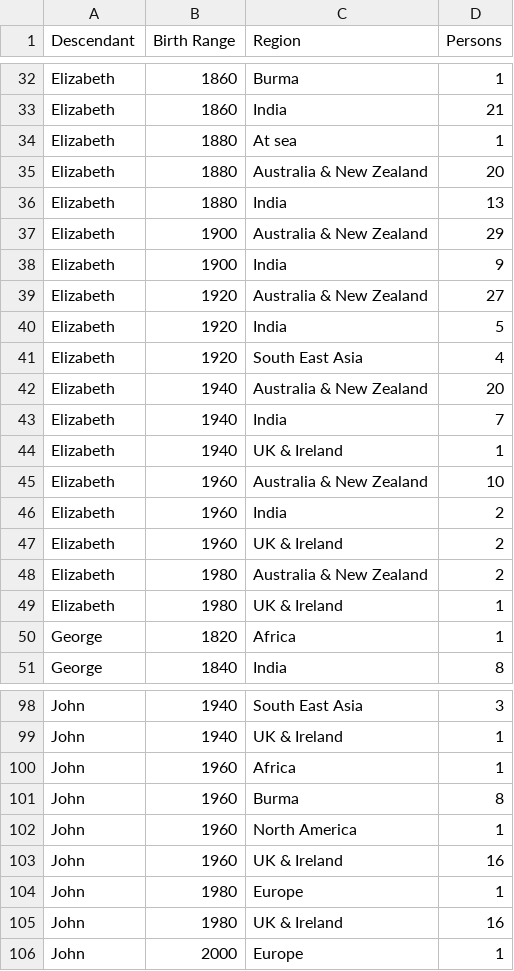
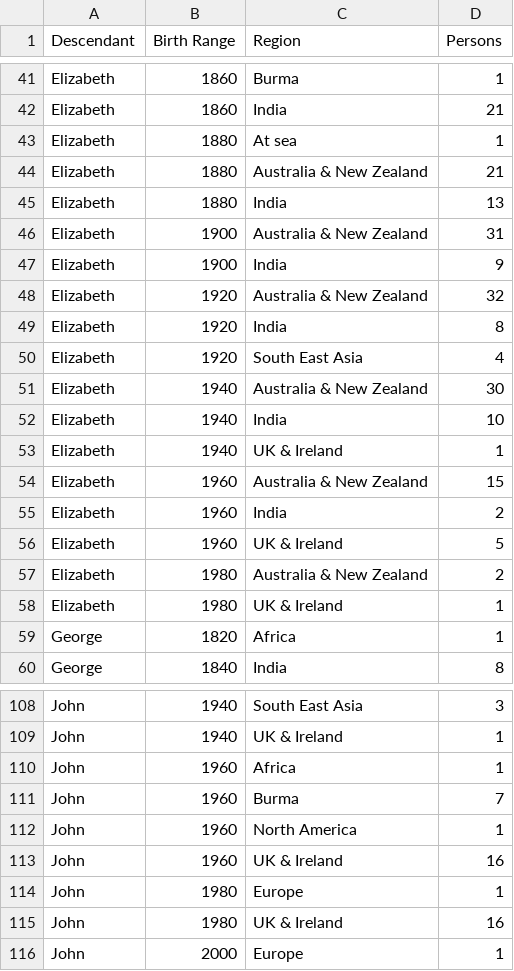
Before and after one commit to spuddybike/oharas-in-india, a CSV file: analysis/bmd-data/birth-range.csv, drawn as a sheet; only a part is shown, gaps mark what is left out; the diff covers the shown part only.

```diff
--- a/analysis/bmd-data/birth-range.csv
+++ b/analysis/bmd-data/birth-range.csv
@@ -34,15 +43,15 @@ Elizabeth,1860,India,21
 Elizabeth,1880,At sea,1
-Elizabeth,1880,Australia & New Zealand,20
+Elizabeth,1880,Australia & New Zealand,21
 Elizabeth,1880,India,13
-Elizabeth,1900,Australia & New Zealand,29
+Elizabeth,1900,Australia & New Zealand,31
 Elizabeth,1900,India,9
-Elizabeth,1920,Australia & New Zealand,27
-Elizabeth,1920,India,5
+Elizabeth,1920,Australia & New Zealand,32
+Elizabeth,1920,India,8
 Elizabeth,1920,South East Asia,4
-Elizabeth,1940,Australia & New Zealand,20
-Elizabeth,1940,India,7
+Elizabeth,1940,Australia & New Zealand,30
+Elizabeth,1940,India,10
 Elizabeth,1940,UK & Ireland,1
-Elizabeth,1960,Australia & New Zealand,10
+Elizabeth,1960,Australia & New Zealand,15
 Elizabeth,1960,India,2
-Elizabeth,1960,UK & Ireland,2
+Elizabeth,1960,UK & Ireland,5
 Elizabeth,1980,Australia & New Zealand,2
@@ -100,3 +110,3 @@ John,1940,UK & Ireland,1
 John,1960,Africa,1
-John,1960,Burma,8
+John,1960,Burma,7
 John,1960,North America,1
```
Also changed, not shown: 10 added rows and 23 edited cells elsewhere in this file.
